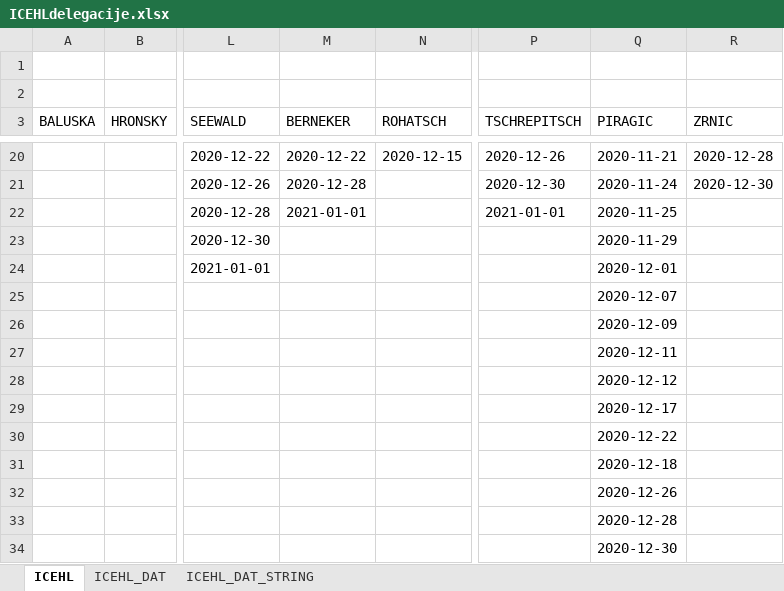
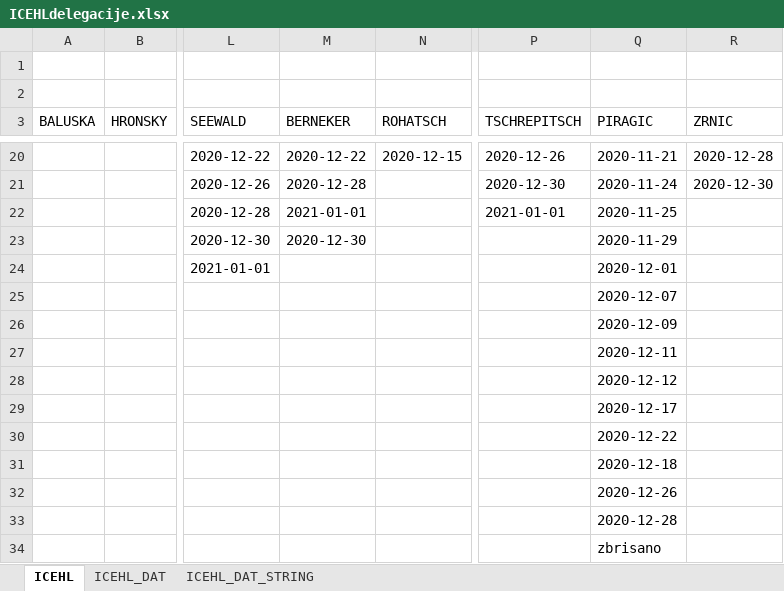
Before and after one commit to snojle23/delegacije, an Excel workbook: data/ICEHLdelegacije.xlsx, sheet ICEHL, drawn as a sheet; only a part is shown, gaps mark what is left out; values as stored, in another font and other column widths than the file's, no borders; the diff names each change by its address in the sheet, - before the commit and + after, or states it on an @@ line.

```diff
--- a/data/ICEHLdelegacije.xlsx (sheet ICEHL)
+++ b/data/ICEHLdelegacije.xlsx (sheet ICEHL)
-M23 (BERNEKER): (empty)
+M23 (BERNEKER): 2020-12-30
-Q34 (PIRAGIC): 2020-12-30
+Q34 (PIRAGIC): zbrisano
```
Also changed, not shown: sheet ICEHL_DAT_STRING, sheet ICEHL_DAT, data/AHLdelegacije.xlsx, 2 other files.
